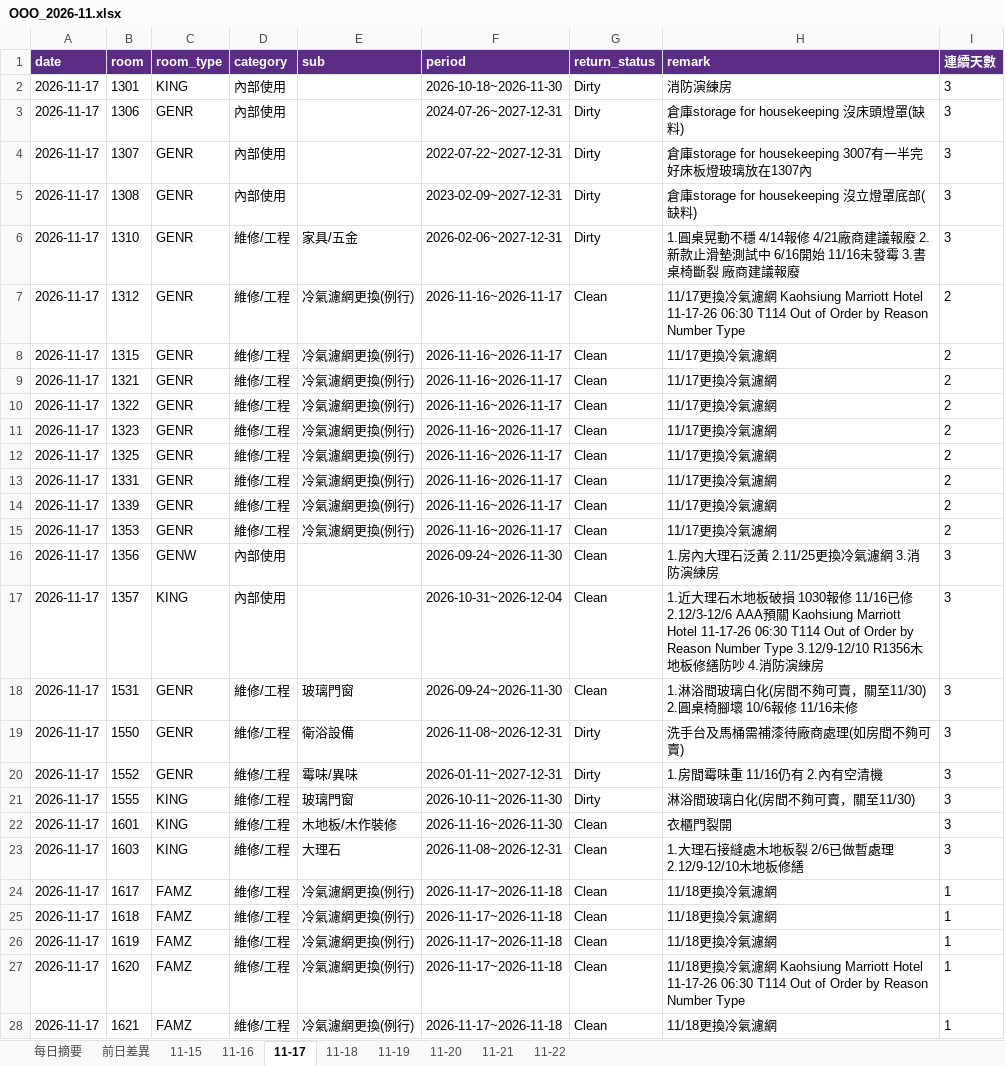
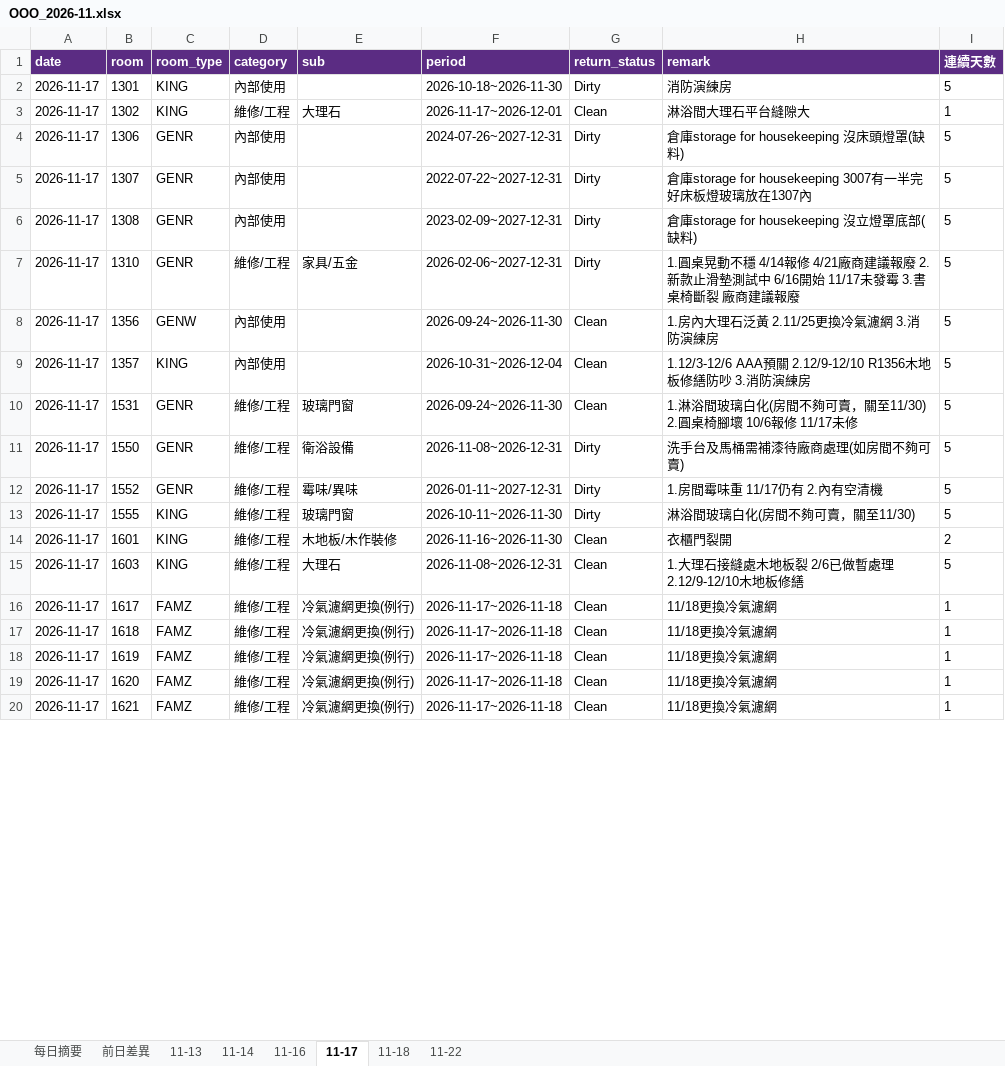
Before and after one commit to peggytsai1531-sys/KHHMC, an Excel workbook: ooo/history/2026-11/OOO_2026-11.xlsx, sheet 11-17, drawn as a sheet; only a part is shown; values as stored, in another font and other column widths than the file's, no borders; removed rows and columns are numbered as before the commit, all else as after; the diff covers the shown part only; the diff names each change by its address in the sheet, - before the commit and + after, or states it on an @@ line.

```diff
--- a/ooo/history/2026-11/OOO_2026-11.xlsx (sheet 11-17)
+++ b/ooo/history/2026-11/OOO_2026-11.xlsx (sheet 11-17)
-sheet tab: 11-15
+sheet tab: 11-13
-sheet tab: 11-19
-sheet tab: 11-20
-sheet tab: 11-21
+sheet tab: 11-14
-I2 (連續天數): 3
+I2 (連續天數): 5
+row 3: 2026-11-17 | 1302 | KING | 維修/工程 | 大理石 | 2026-11-17~2026-12-01 | Clean | 淋浴間大理石平台縫隙大 | 1
-I4:I7 (連續天數): 3
+I4:I7 (連續天數): 5
-H7 (remark): …6/16開始 11/16未發霉…
+H7 (remark): …6/16開始 11/17未發霉…
-row 7: 2026-11-17 | 1312 | GENR | 維修/工程 | 冷氣濾網更換(例行) | 2026-11-16~2026-11-17 | Clean | 11/17更換冷氣濾網 Kaohsiung Marriott Hotel 11-17-26 06:30 T114 Out of Order by Reason Number Type | 2
-row 8: 2026-11-17 | 1315 | GENR | 維修/工程 | 冷氣濾網更換(例行) | 2026-11-16~2026-11-17 | Clean | 11/17更換冷氣濾網 | 2
-row 9: 2026-11-17 | 1321 | GENR | 維修/工程 | 冷氣濾網更換(例行) | 2026-11-16~2026-11-17 | Clean | 11/17更換冷氣濾網 | 2
-row 10: 2026-11-17 | 1322 | GENR | 維修/工程 | 冷氣濾網更換(例行) | 2026-11-16~2026-11-17 | Clean | 11/17更換冷氣濾網 | 2
-row 11: 2026-11-17 | 1323 | GENR | 維修/工程 | 冷氣濾網更換(例行) | 2026-11-16~2026-11-17 | Clean | 11/17更換冷氣濾網 | 2
-row 12: 2026-11-17 | 1325 | GENR | 維修/工程 | 冷氣濾網更換(例行) | 2026-11-16~2026-11-17 | Clean | 11/17更換冷氣濾網 | 2
-row 13: 2026-11-17 | 1331 | GENR | 維修/工程 | 冷氣濾網更換(例行) | 2026-11-16~2026-11-17 | Clean | 11/17更換冷氣濾網 | 2
-row 14: 2026-11-17 | 1339 | GENR | 維修/工程 | 冷氣濾網更換(例行) | 2026-11-16~2026-11-17 | Clean | 11/17更換冷氣濾網 | 2
-row 15: 2026-11-17 | 1353 | GENR | 維修/工程 | 冷氣濾網更換(例行) | 2026-11-16~2026-11-17 | Clean | 11/17更換冷氣濾網 | 2
-I8:I13 (連續天數): 3
+I8:I13 (連續天數): 5
-H9 (remark): 1.近大理石木地板破損 1030報修 11/16已修 2.12/3-12/6 AAA預關 Kaohsiung Marriott Hotel 11-17-26 06:30 T114 Out of Order by Reason Number Type 3.12/9-12/10 R1356木地板修繕防吵 4.消防…
+H9 (remark): 1.12/3-12/6 AAA預關 2.12/9-12/10 R1356木地板修繕防吵 3.消防…
-H10 (remark): …10/6報修 11/16未修
+H10 (remark): …10/6報修 11/17未修
-H12 (remark): 1.房間霉味重 11/16仍有 2.內有空清機
+H12 (remark): 1.房間霉味重 11/17仍有 2.內有空清機
-I14 (連續天數): 3
+I14 (連續天數): 2
-I15 (連續天數): 3
+I15 (連續天數): 5
-H19 (remark): …濾網 Kaohsiung Marriott Hotel 11-17-26 06:30 T114 Out of Order by Reason Number Type
+H19 (remark): …濾網
```
Also changed, not shown: 32 removed rows and 113 edited cells elsewhere in this sheet, sheet 前日差異, sheet 11-16, sheet 11-13, sheet 11-18, sheet 11-22, sheet 每日摘要, 30 other files.
